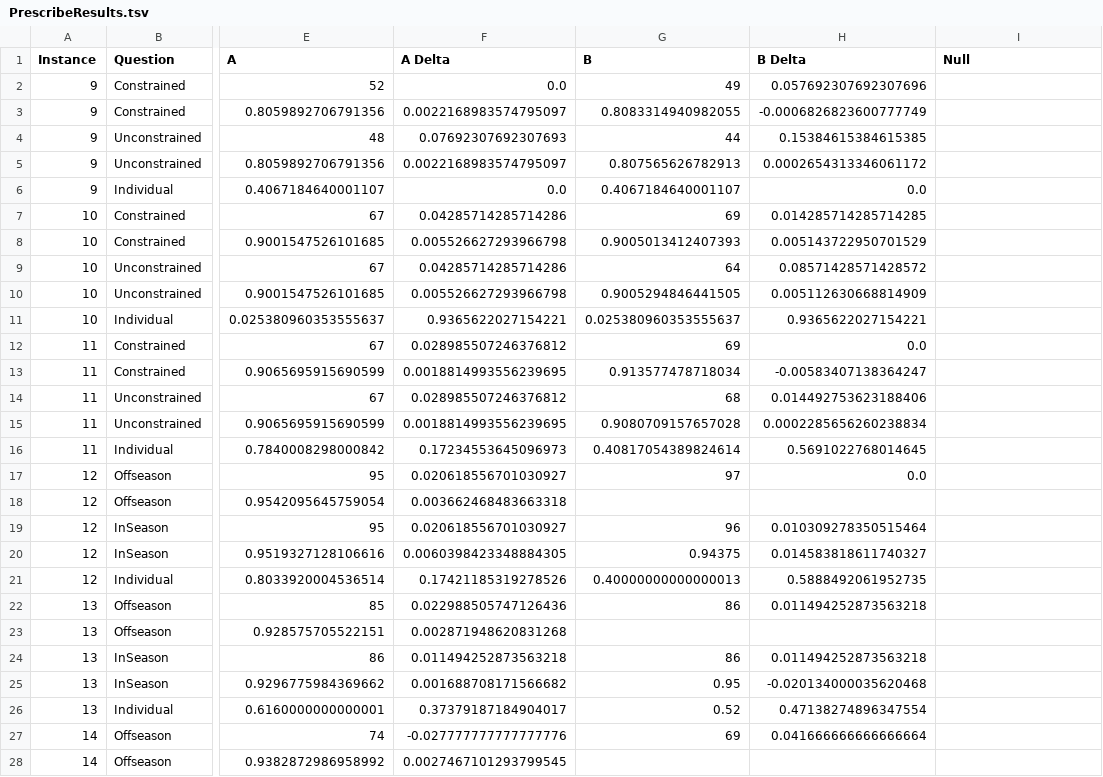
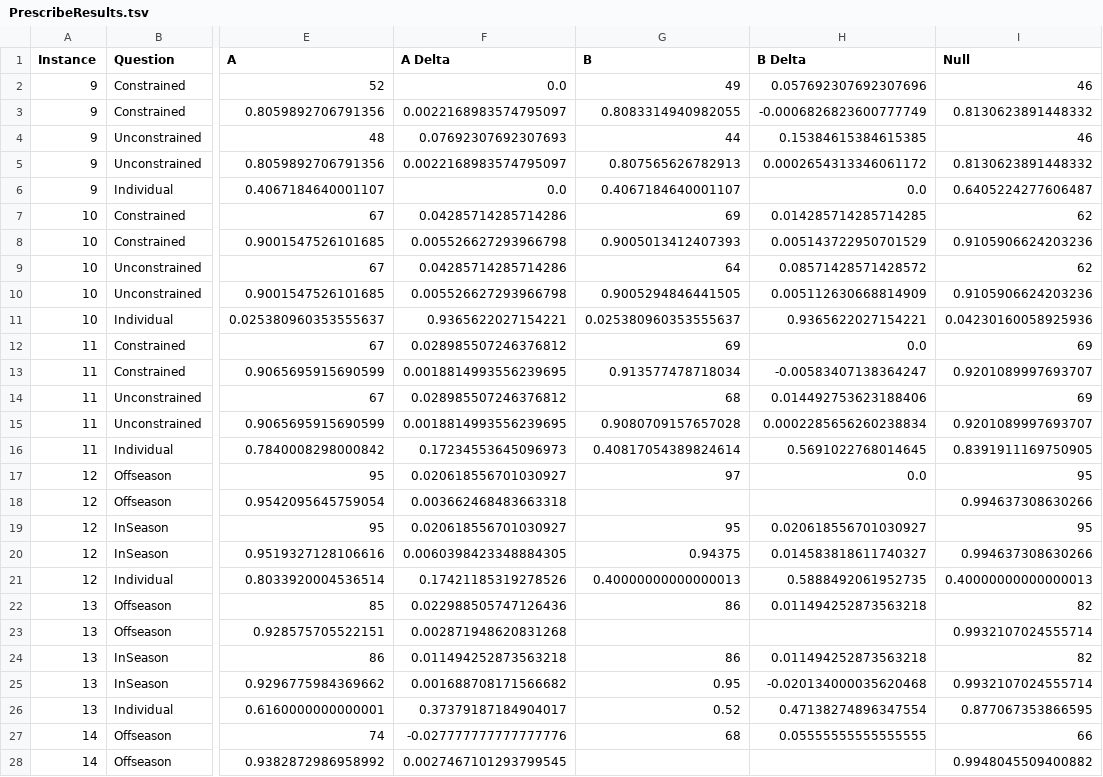
Before and after one commit to pynadath/psychsim, a TSV file: psychsim/domains/groundtruth/evaluation/Phase1Prescribe/PrescribeResults.tsv, drawn as a sheet; only a part is shown, gaps mark what is left out; the diff covers the shown part only; the diff names each change by its address in the sheet, - before the commit and + after, or states it on an @@ line.

```diff
--- a/psychsim/domains/groundtruth/evaluation/Phase1Prescribe/PrescribeResults.tsv
+++ b/psychsim/domains/groundtruth/evaluation/Phase1Prescribe/PrescribeResults.tsv
-I2 (Null): (empty)
+I2 (Null): 46
-I3 (Null): (empty)
+I3 (Null): 0.8130623891448332
-I4 (Null): (empty)
+I4 (Null): 46
-I5 (Null): (empty)
+I5 (Null): 0.8130623891448332
-I6 (Null): (empty)
+I6 (Null): 0.6405224277606487
-I7 (Null): (empty)
+I7 (Null): 62
-I8 (Null): (empty)
+I8 (Null): 0.9105906624203236
-I9 (Null): (empty)
+I9 (Null): 62
-I10 (Null): (empty)
+I10 (Null): 0.9105906624203236
-I11 (Null): (empty)
+I11 (Null): 0.04230160058925936
-I12 (Null): (empty)
+I12 (Null): 69
-I13 (Null): (empty)
+I13 (Null): 0.9201089997693707
-I14 (Null): (empty)
+I14 (Null): 69
-I15 (Null): (empty)
+I15 (Null): 0.9201089997693707
-I16 (Null): (empty)
+I16 (Null): 0.8391911169750905
-I17 (Null): (empty)
+I17 (Null): 95
-I18 (Null): (empty)
+I18 (Null): 0.994637308630266
-G19 (B): 96
+G19 (B): 95
-H19 (B Delta): 0.010309278350515464
+H19 (B Delta): 0.020618556701030927
-I19 (Null): (empty)
+I19 (Null): 95
-I20 (Null): (empty)
+I20 (Null): 0.994637308630266
-I21 (Null): (empty)
+I21 (Null): 0.40000000000000013
-I22 (Null): (empty)
+I22 (Null): 82
-I23 (Null): (empty)
+I23 (Null): 0.9932107024555714
-I24 (Null): (empty)
+I24 (Null): 82
-I25 (Null): (empty)
+I25 (Null): 0.9932107024555714
-I26 (Null): (empty)
+I26 (Null): 0.877067353866595
-G27 (B): 69
+G27 (B): 68
-H27 (B Delta): 0.041666666666666664
+H27 (B Delta): 0.05555555555555555
-I27 (Null): (empty)
+I27 (Null): 66
-I28 (Null): (empty)
+I28 (Null): 0.9948045509400882
```
Also changed, not shown: 3 edited cells elsewhere in this file, 2 other files.
